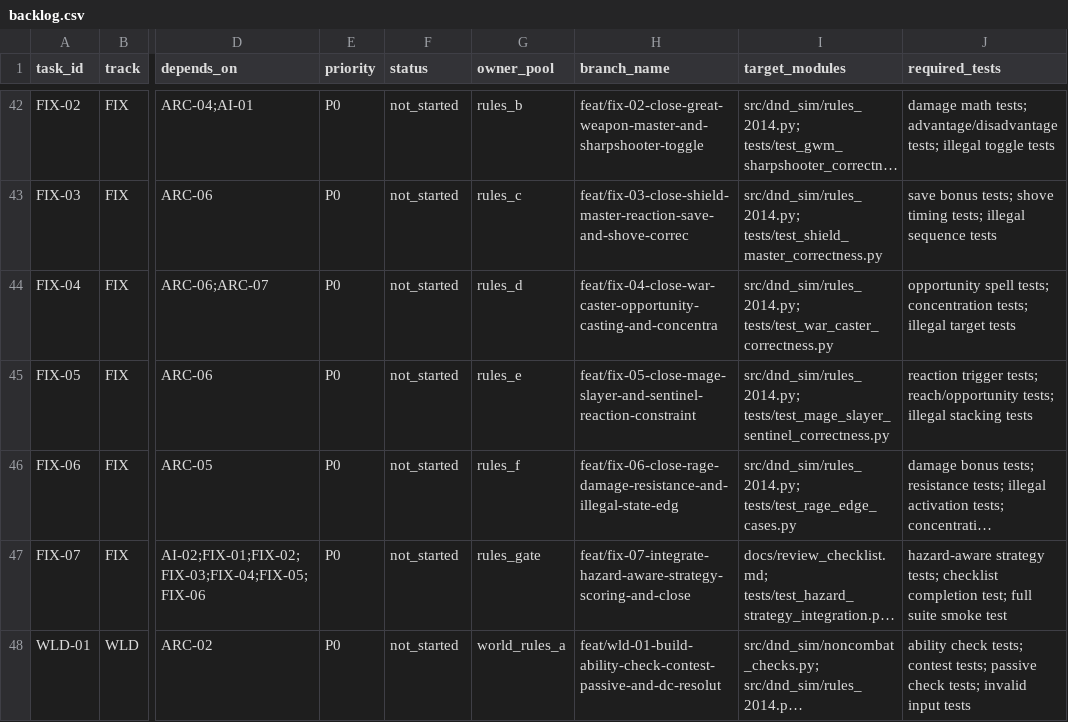
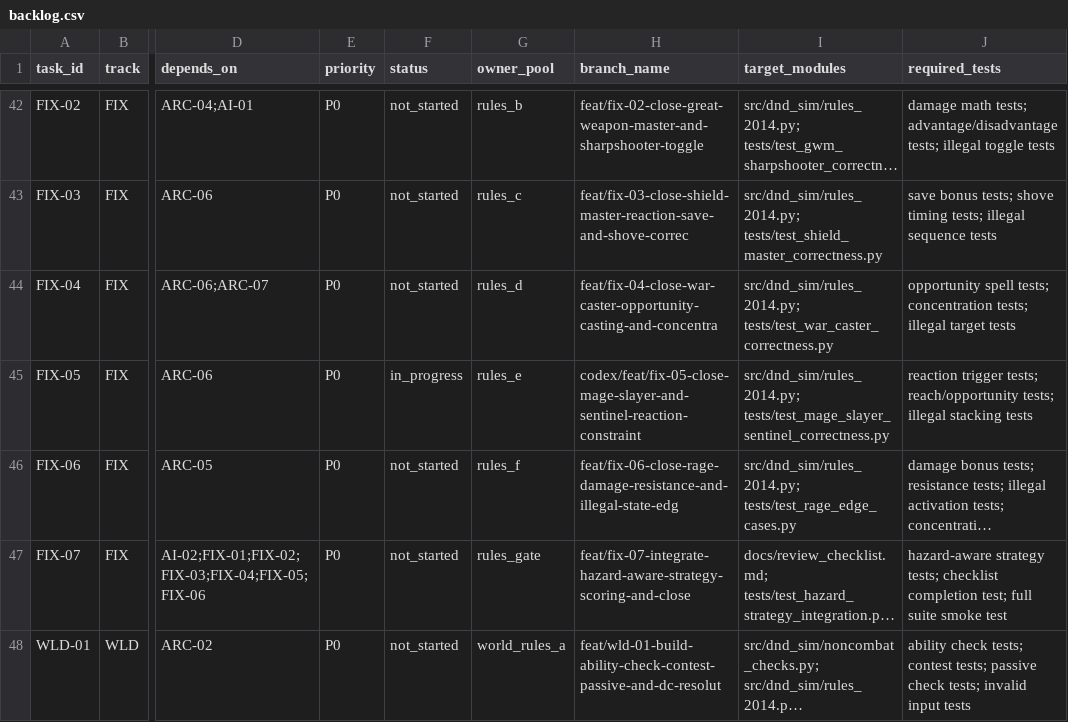
Before and after one commit to rputnam0/dnd_sim, a CSV file: docs/program/backlog.csv, drawn as a sheet; only a part is shown, gaps mark what is left out; long unchanged cells end in …; the diff names each change by its address in the sheet, - before the commit and + after, or states it on an @@ line.

Commit message:
Implement FIX-05 reaction constraint rules

```diff
--- a/docs/program/backlog.csv
+++ b/docs/program/backlog.csv
-F45 (status): not_started
+F45 (status): in_progress
-H45 (branch_name): feat/fix-05-close-mage-slayer-and-sentinel-reaction-constraint
+H45 (branch_name): codex/feat/fix-05-close-mage-slayer-and-sentinel-reaction-constraint
```
Also changed, not shown: 4 other files.
